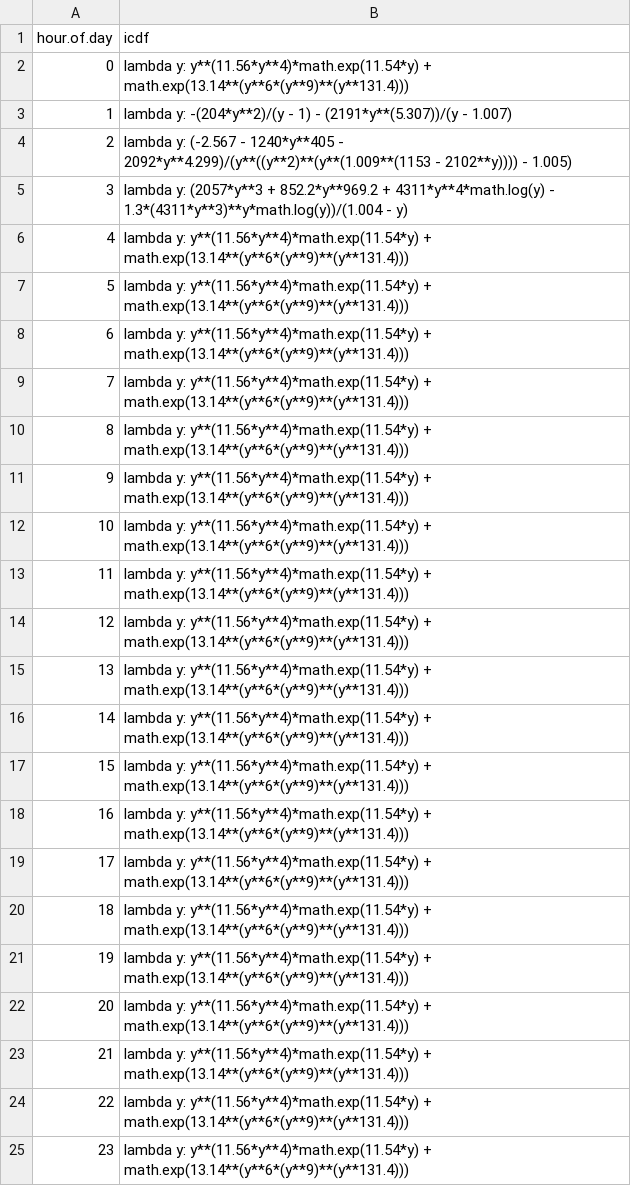
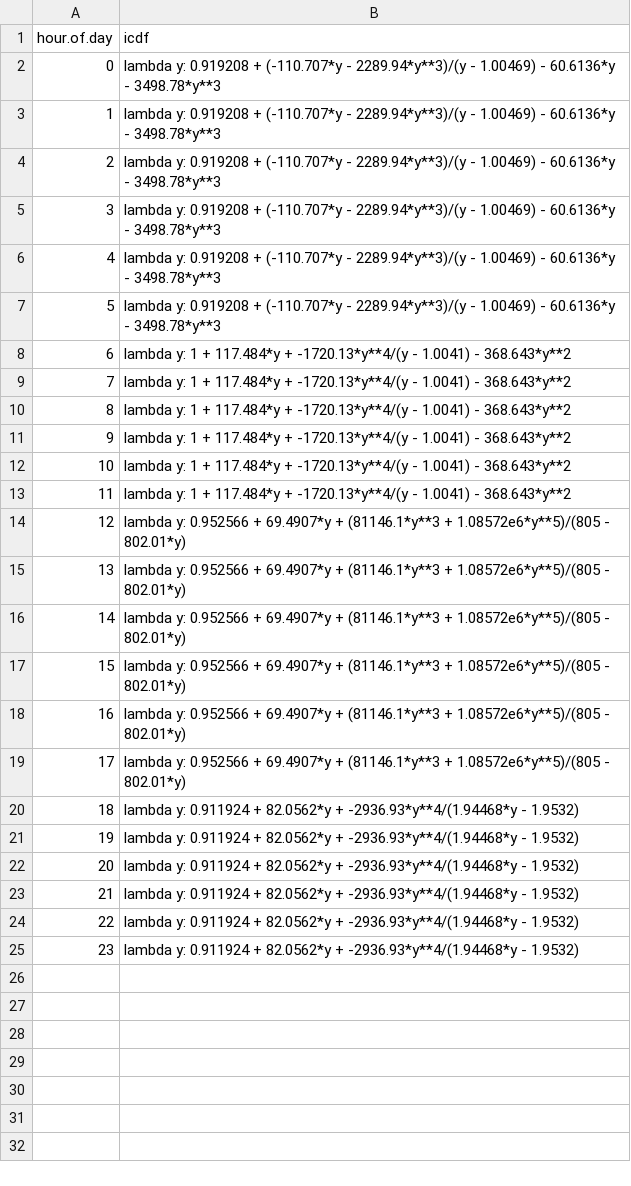
Before and after one commit to fmetzger/ggsn-simulation, a CSV file: assets/inverse_cdf.csv, drawn as a sheet.

Commit message:
fitting duration fits!

```diff
--- a/assets/inverse_cdf.csv
+++ b/assets/inverse_cdf.csv
@@ -1,25 +1,25 @@
 "hour.of.day";"icdf"
-0;lambda y: y**(11.56*y**4)*math.exp(11.54*y) + math.exp(13.14**(y**6*(y**9)**(y**131.4)))
-1;lambda y: -(204*y**2)/(y - 1) - (2191*y**(5.307))/(y - 1.007)
-2;lambda y: (-2.567 - 1240*y**405 - 2092*y**4.299)/(y**((y**2)**(y**(1.009**(1153 - 2102**y)))) - 1.005)
-3;lambda y: (2057*y**3 + 852.2*y**969.2 + 4311*y**4*math.log(y) - 1.3*(4311*y**3)**y*math.log(y))/(1.004 - y)
-4;lambda y: y**(11.56*y**4)*math.exp(11.54*y) + math.exp(13.14**(y**6*(y**9)**(y**131.4)))
-5;lambda y: y**(11.56*y**4)*math.exp(11.54*y) + math.exp(13.14**(y**6*(y**9)**(y**131.4)))
-6;lambda y: y**(11.56*y**4)*math.exp(11.54*y) + math.exp(13.14**(y**6*(y**9)**(y**131.4)))
-7;lambda y: y**(11.56*y**4)*math.exp(11.54*y) + math.exp(13.14**(y**6*(y**9)**(y**131.4)))
-8;lambda y: y**(11.56*y**4)*math.exp(11.54*y) + math.exp(13.14**(y**6*(y**9)**(y**131.4)))
-9;lambda y: y**(11.56*y**4)*math.exp(11.54*y) + math.exp(13.14**(y**6*(y**9)**(y**131.4)))
-10;lambda y: y**(11.56*y**4)*math.exp(11.54*y) + math.exp(13.14**(y**6*(y**9)**(y**131.4)))
-11;lambda y: y**(11.56*y**4)*math.exp(11.54*y) + math.exp(13.14**(y**6*(y**9)**(y**131.4)))
-12;lambda y: y**(11.56*y**4)*math.exp(11.54*y) + math.exp(13.14**(y**6*(y**9)**(y**131.4)))
-13;lambda y: y**(11.56*y**4)*math.exp(11.54*y) + math.exp(13.14**(y**6*(y**9)**(y**131.4)))
-14;lambda y: y**(11.56*y**4)*math.exp(11.54*y) + math.exp(13.14**(y**6*(y**9)**(y**131.4)))
-15;lambda y: y**(11.56*y**4)*math.exp(11.54*y) + math.exp(13.14**(y**6*(y**9)**(y**131.4)))
-16;lambda y: y**(11.56*y**4)*math.exp(11.54*y) + math.exp(13.14**(y**6*(y**9)**(y**131.4)))
-17;lambda y: y**(11.56*y**4)*math.exp(11.54*y) + math.exp(13.14**(y**6*(y**9)**(y**131.4)))
-18;lambda y: y**(11.56*y**4)*math.exp(11.54*y) + math.exp(13.14**(y**6*(y**9)**(y**131.4)))
-19;lambda y: y**(11.56*y**4)*math.exp(11.54*y) + math.exp(13.14**(y**6*(y**9)**(y**131.4)))
-20;lambda y: y**(11.56*y**4)*math.exp(11.54*y) + math.exp(13.14**(y**6*(y**9)**(y**131.4)))
-21;lambda y: y**(11.56*y**4)*math.exp(11.54*y) + math.exp(13.14**(y**6*(y**9)**(y**131.4)))
-22;lambda y: y**(11.56*y**4)*math.exp(11.54*y) + math.exp(13.14**(y**6*(y**9)**(y**131.4)))
-23;lambda y: y**(11.56*y**4)*math.exp(11.54*y) + math.exp(13.14**(y**6*(y**9)**(y**131.4)))
+0;lambda y: 0.919208 + (-110.707*y - 2289.94*y**3)/(y - 1.00469) - 60.6136*y - 3498.78*y**3
+1;lambda y: 0.919208 + (-110.707*y - 2289.94*y**3)/(y - 1.00469) - 60.6136*y - 3498.78*y**3
+2;lambda y: 0.919208 + (-110.707*y - 2289.94*y**3)/(y - 1.00469) - 60.6136*y - 3498.78*y**3
+3;lambda y: 0.919208 + (-110.707*y - 2289.94*y**3)/(y - 1.00469) - 60.6136*y - 3498.78*y**3
+4;lambda y: 0.919208 + (-110.707*y - 2289.94*y**3)/(y - 1.00469) - 60.6136*y - 3498.78*y**3
+5;lambda y: 0.919208 + (-110.707*y - 2289.94*y**3)/(y - 1.00469) - 60.6136*y - 3498.78*y**3
+6;lambda y: 1 + 117.484*y + -1720.13*y**4/(y - 1.0041) - 368.643*y**2
+7;lambda y: 1 + 117.484*y + -1720.13*y**4/(y - 1.0041) - 368.643*y**2
+8;lambda y: 1 + 117.484*y + -1720.13*y**4/(y - 1.0041) - 368.643*y**2
+9;lambda y: 1 + 117.484*y + -1720.13*y**4/(y - 1.0041) - 368.643*y**2
+10;lambda y: 1 + 117.484*y + -1720.13*y**4/(y - 1.0041) - 368.643*y**2
+11;lambda y: 1 + 117.484*y + -1720.13*y**4/(y - 1.0041) - 368.643*y**2
+12;lambda y: 0.952566 + 69.4907*y + (81146.1*y**3 + 1.08572e6*y**5)/(805 - 802.01*y)
+13;lambda y: 0.952566 + 69.4907*y + (81146.1*y**3 + 1.08572e6*y**5)/(805 - 802.01*y)
+14;lambda y: 0.952566 + 69.4907*y + (81146.1*y**3 + 1.08572e6*y**5)/(805 - 802.01*y)
+15;lambda y: 0.952566 + 69.4907*y + (81146.1*y**3 + 1.08572e6*y**5)/(805 - 802.01*y)
+16;lambda y: 0.952566 + 69.4907*y + (81146.1*y**3 + 1.08572e6*y**5)/(805 - 802.01*y)
+17;lambda y: 0.952566 + 69.4907*y + (81146.1*y**3 + 1.08572e6*y**5)/(805 - 802.01*y)
+18;lambda y: 0.911924 + 82.0562*y + -2936.93*y**4/(1.94468*y - 1.9532)
+19;lambda y: 0.911924 + 82.0562*y + -2936.93*y**4/(1.94468*y - 1.9532)
+20;lambda y: 0.911924 + 82.0562*y + -2936.93*y**4/(1.94468*y - 1.9532)
+21;lambda y: 0.911924 + 82.0562*y + -2936.93*y**4/(1.94468*y - 1.9532)
+22;lambda y: 0.911924 + 82.0562*y + -2936.93*y**4/(1.94468*y - 1.9532)
+23;lambda y: 0.911924 + 82.0562*y + -2936.93*y**4/(1.94468*y - 1.9532)
```
